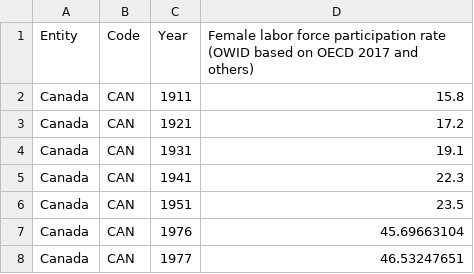
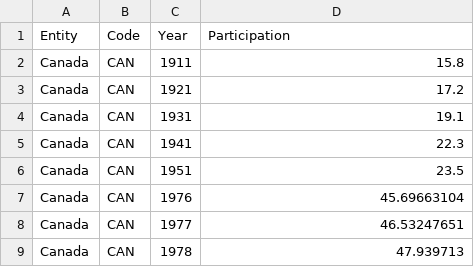
Before and after one commit to miswilson/miswilson.github.io, a CSV file: female-labor-force-participation-oecd.csv, drawn as a sheet; only a part is shown; the shorter side is filled out with more unchanged rows.

Commit message:
Add files via upload

```diff
--- a/female-labor-force-participation-oecd.csv
+++ b/female-labor-force-participation-oecd.csv
@@ -1,2 +1,2 @@
-Entity,Code,Year,Female labor force participation rate (OWID based on OECD 2017 and others)
+Entity,Code,Year,Participation
 Canada,CAN,1911,15.8
```
